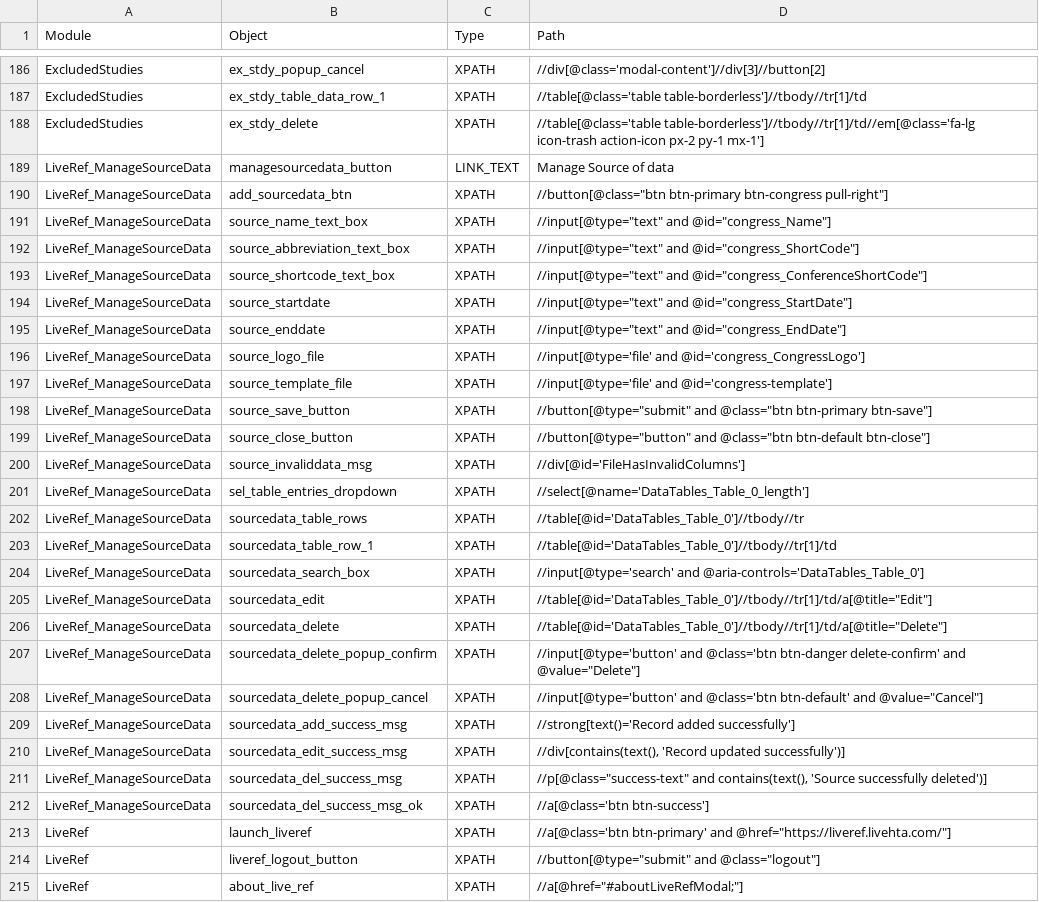
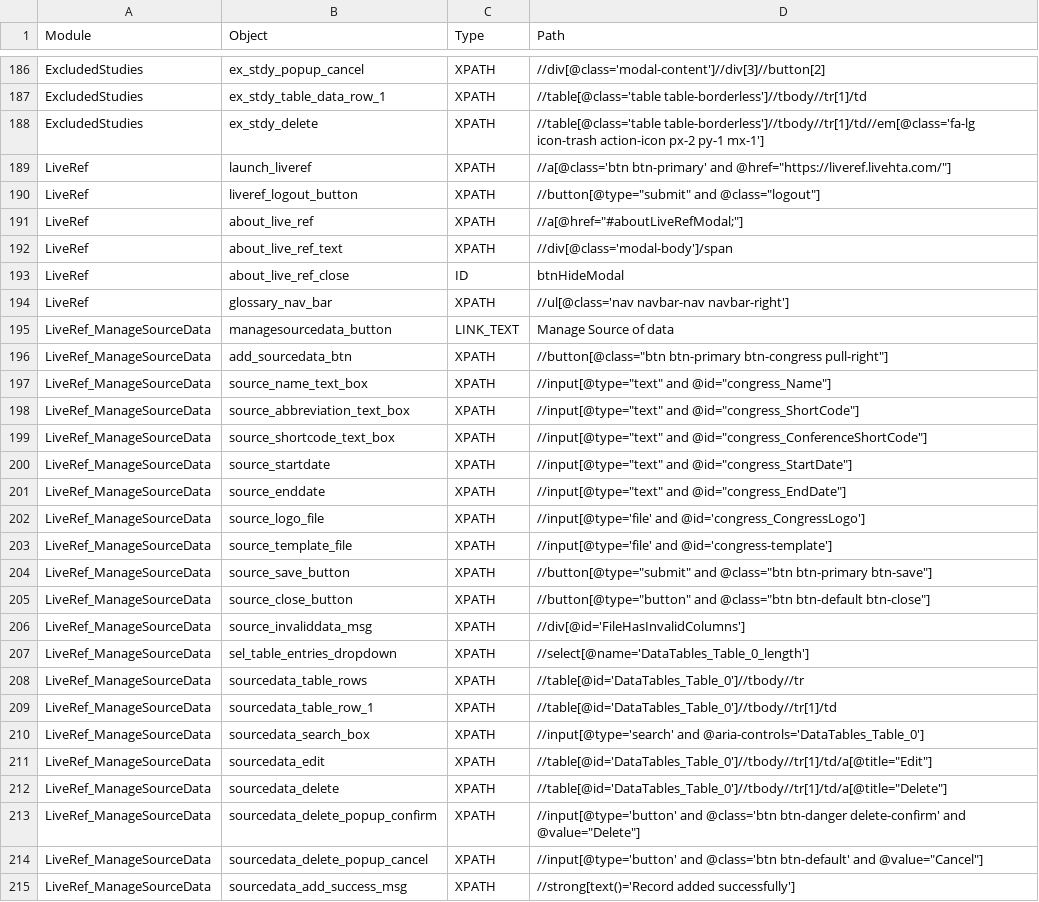
Before and after one commit to shilpasairam/shilpasairam, a CSV file: Configurations/OR_PROD.csv, drawn as a sheet; only a part is shown, gaps mark what is left out; the shorter side is filled out with more unchanged rows.

Commit message:
Removed duplicate OR data

```diff
--- a/Configurations/OR_PROD.csv
+++ b/Configurations/OR_PROD.csv
@@ -188,26 +188,2 @@ ExcludedStudies,ex_stdy_table_data_row_1,XPATH,//table[@class='table table-borde
 ExcludedStudies,ex_stdy_delete,XPATH,//table[@class='table table-borderless']//tbody//tr[1]/td//em[@class='fa-lg icon-trash action-icon px-2 py-1 mx-1']
-LiveRef_ManageSourceData,managesourcedata_button,LINK_TEXT,Manage Source of data
-LiveRef_ManageSourceData,add_sourcedata_btn,XPATH,"//button[@class=""btn btn-primary btn-congress pull-right""]"
-LiveRef_ManageSourceData,source_name_text_box,XPATH,"//input[@type=""text"" and @id=""congress_Name""]"
-LiveRef_ManageSourceData,source_abbreviation_text_box,XPATH,"//input[@type=""text"" and @id=""congress_ShortCode""]"
-LiveRef_ManageSourceData,source_shortcode_text_box,XPATH,"//input[@type=""text"" and @id=""congress_ConferenceShortCode""]"
-LiveRef_ManageSourceData,source_startdate,XPATH,"//input[@type=""text"" and @id=""congress_StartDate""]"
-LiveRef_ManageSourceData,source_enddate,XPATH,"//input[@type=""text"" and @id=""congress_EndDate""]"
-LiveRef_ManageSourceData,source_logo_file,XPATH,//input[@type='file' and @id='congress_CongressLogo']
-LiveRef_ManageSourceData,source_template_file,XPATH,//input[@type='file' and @id='congress-template']
-LiveRef_ManageSourceData,source_save_button,XPATH,"//button[@type=""submit"" and @class=""btn btn-primary btn-save""]"
-LiveRef_ManageSourceData,source_close_button,XPATH,"//button[@type=""button"" and @class=""btn btn-default btn-close""]"
-LiveRef_ManageSourceData,source_invaliddata_msg,XPATH,//div[@id='FileHasInvalidColumns']
-LiveRef_ManageSourceData,sel_table_entries_dropdown,XPATH,//select[@name='DataTables_Table_0_length']
-LiveRef_ManageSourceData,sourcedata_table_rows,XPATH,//table[@id='DataTables_Table_0']//tbody//tr
-LiveRef_ManageSourceData,sourcedata_table_row_1,XPATH,//table[@id='DataTables_Table_0']//tbody//tr[1]/td
-LiveRef_ManageSourceData,sourcedata_search_box,XPATH,//input[@type='search' and @aria-controls='DataTables_Table_0']
-LiveRef_ManageSourceData,sourcedata_edit,XPATH,"//table[@id='DataTables_Table_0']//tbody//tr[1]/td/a[@title=""Edit""]"
-LiveRef_ManageSourceData,sourcedata_delete,XPATH,"//table[@id='DataTables_Table_0']//tbody//tr[1]/td/a[@title=""Delete""]"
-LiveRef_ManageSourceData,sourcedata_delete_popup_confirm,XPATH,"//input[@type='button' and @class='btn btn-danger delete-confirm' and @value=""Delete""]"
-LiveRef_ManageSourceData,sourcedata_delete_popup_cancel,XPATH,"//input[@type='button' and @class='btn btn-default' and @value=""Cancel""]"
-LiveRef_ManageSourceData,sourcedata_add_success_msg,XPATH,//strong[text()='Record added successfully']
-LiveRef_ManageSourceData,sourcedata_edit_success_msg,XPATH,"//div[contains(text(), 'Record updated successfully')]"
-LiveRef_ManageSourceData,sourcedata_del_success_msg,XPATH,"//p[@class=""success-text"" and contains(text(), 'Source successfully deleted')]"
-LiveRef_ManageSourceData,sourcedata_del_success_msg_ok,XPATH,//a[@class='btn btn-success']
 LiveRef,launch_liveref,XPATH,"//a[@class='btn btn-primary' and @href=""https://liveref.livehta.com/""]"
```
Also changed, not shown: Configurations/OR_Staging.csv.
